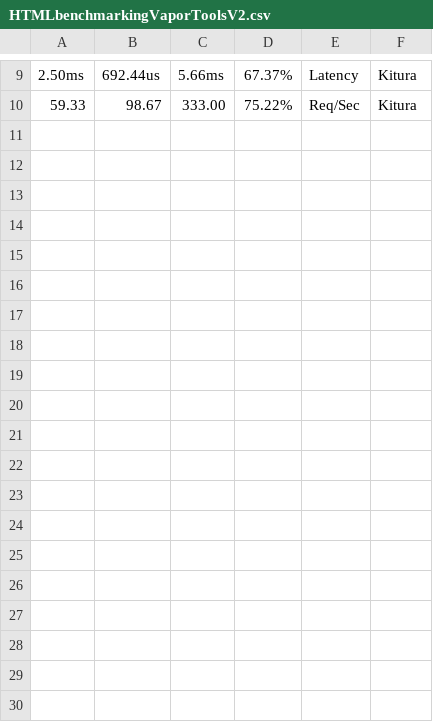
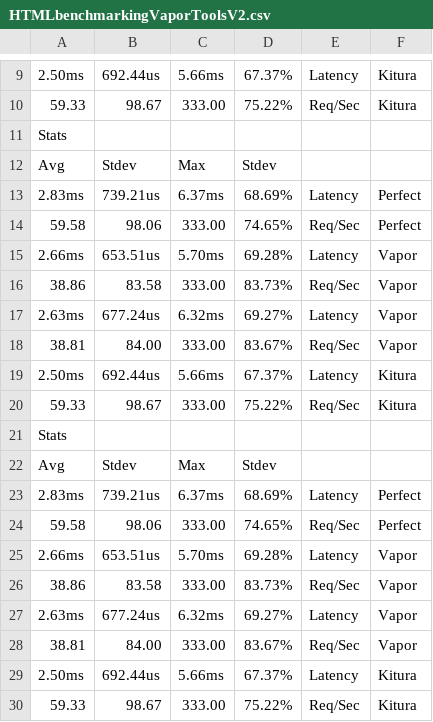
Before and after one commit to FKlemke/bechmarkLogFiles, a CSV file: datalyzed/csv/HTMLbenchmarkingVaporToolsV2.csv, drawn as a sheet; only a part is shown, gaps mark what is left out; the diff names each change by its address in the sheet, - before the commit and + after, or states it on an @@ line.

```diff
--- a/datalyzed/csv/HTMLbenchmarkingVaporToolsV2.csv
+++ b/datalyzed/csv/HTMLbenchmarkingVaporToolsV2.csv
+row 11: Stats
+row 12: Avg | Stdev | Max | Stdev
+row 13: 2.83ms | 739.21us | 6.37ms | 68.69% | Latency | Perfect
+row 14: 59.58 | 98.06 | 333.00 | 74.65% | Req/Sec | Perfect
+row 15: 2.66ms | 653.51us | 5.70ms | 69.28% | Latency | Vapor
+row 16: 38.86 | 83.58 | 333.00 | 83.73% | Req/Sec | Vapor
+row 17: 2.63ms | 677.24us | 6.32ms | 69.27% | Latency | Vapor
+row 18: 38.81 | 84.00 | 333.00 | 83.67% | Req/Sec | Vapor
+row 19: 2.50ms | 692.44us | 5.66ms | 67.37% | Latency | Kitura
+row 20: 59.33 | 98.67 | 333.00 | 75.22% | Req/Sec | Kitura
+row 21: Stats
+row 22: Avg | Stdev | Max | Stdev
+row 23: 2.83ms | 739.21us | 6.37ms | 68.69% | Latency | Perfect
+row 24: 59.58 | 98.06 | 333.00 | 74.65% | Req/Sec | Perfect
+row 25: 2.66ms | 653.51us | 5.70ms | 69.28% | Latency | Vapor
+row 26: 38.86 | 83.58 | 333.00 | 83.73% | Req/Sec | Vapor
+row 27: 2.63ms | 677.24us | 6.32ms | 69.27% | Latency | Vapor
+row 28: 38.81 | 84.00 | 333.00 | 83.67% | Req/Sec | Vapor
+row 29: 2.50ms | 692.44us | 5.66ms | 67.37% | Latency | Kitura
+row 30: 59.33 | 98.67 | 333.00 | 75.22% | Req/Sec | Kitura
```
Also changed, not shown: datalyzed/csv/HTMLbenchmarkingVaporToolsV1.csv, datalyzed/csv/JSONbenchmarkingVaporToolsV1.csv, 16 other files.
